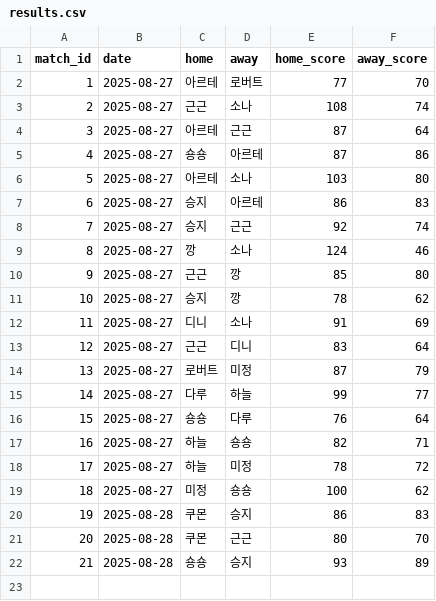
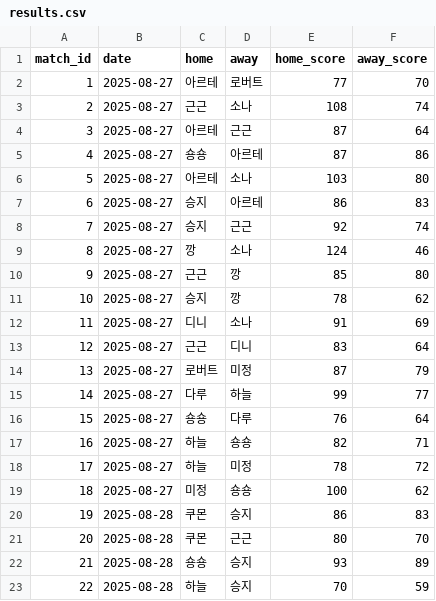
Before and after one commit to famouskawon/Castle-Combo-2025, a CSV file: results.csv, drawn as a sheet; the diff names each change by its address in the sheet, - before the commit and + after, or states it on an @@ line.

Commit message:
Add new entry for 하늘 on 2025-08-28

```diff
--- a/results.csv
+++ b/results.csv
+row 23: 22 | 2025-08-28 | 하늘 | 승지 | 70 | 59
```
